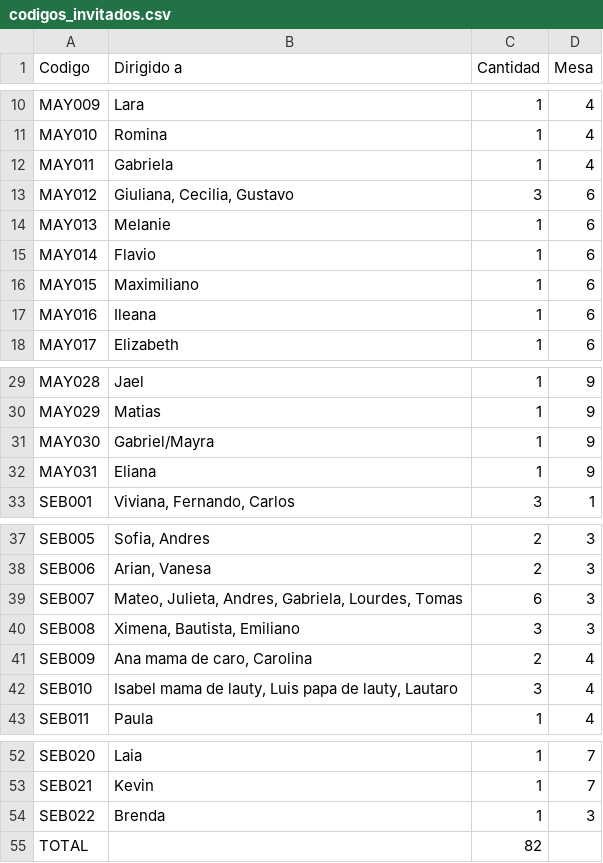
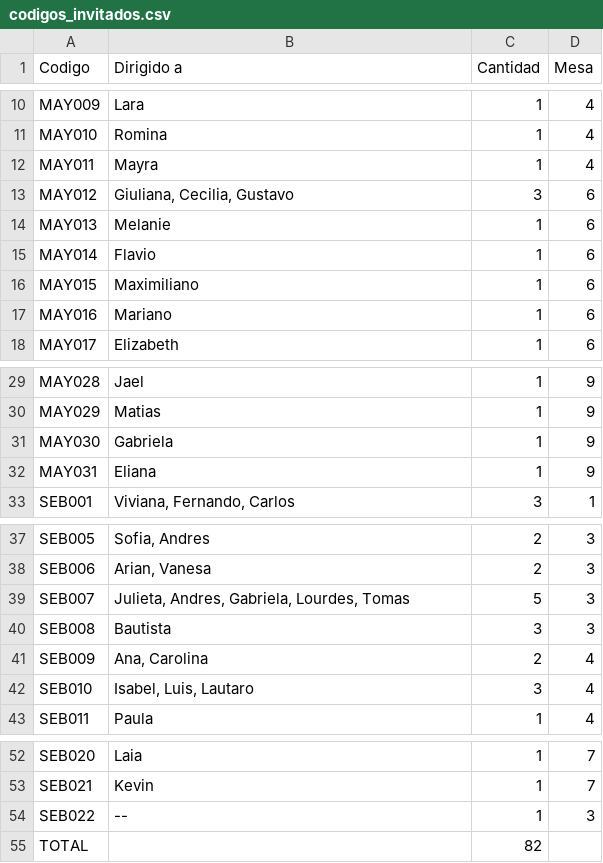
Before and after one commit to djseeba173/web-boda, a CSV file: codigos_invitados.csv, drawn as a sheet; only a part is shown, gaps mark what is left out.

Commit message:
Cambios de fuentes, codigos de invitados y más

```diff
--- a/codigos_invitados.csv
+++ b/codigos_invitados.csv
@@ -11,3 +11,3 @@ MAY009;Lara;1;4
 MAY010;Romina;1;4
-MAY011;Gabriela;1;4
+MAY011;Mayra;1;4
 MAY012;Giuliana, Cecilia, Gustavo;3;6
@@ -16,3 +16,3 @@ MAY014;Flavio;1;6
 MAY015;Maximiliano;1;6
-MAY016;Ileana;1;6
+MAY016;Mariano;1;6
 MAY017;Elizabeth;1;6
@@ -30,3 +30,3 @@ MAY028;Jael;1;9
 MAY029;Matias;1;9
-MAY030;Gabriel/Mayra;1;9
+MAY030;Gabriela;1;9
 MAY031;Eliana;1;9
@@ -38,6 +38,6 @@ SEB005;Sofia, Andres;2;3
 SEB006;Arian, Vanesa;2;3
-SEB007;Mateo, Julieta, Andres, Gabriela, Lourdes, Tomas;6;3
-SEB008;Ximena, Bautista, Emiliano;3;3
-SEB009;Ana mama de caro, Carolina;2;4
-SEB010;Isabel mama de lauty, Luis papa de lauty, Lautaro;3;4
+SEB007;Julieta, Andres, Gabriela, Lourdes, Tomas;5;3
+SEB008;Bautista;3;3
+SEB009;Ana, Carolina;2;4
+SEB010;Isabel, Luis, Lautaro;3;4
 SEB011;Paula;1;4
@@ -53,3 +53,3 @@ SEB020;Laia;1;7
 SEB021;Kevin;1;7
-SEB022;Brenda;1;3
+SEB022;--;1;3
 TOTAL;;82;
```
Also changed, not shown: 5 other files.
